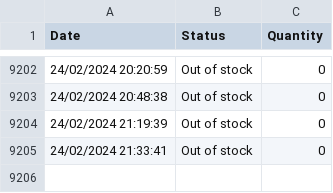
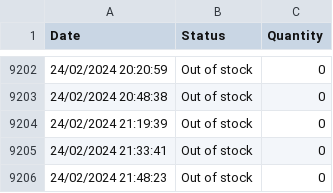
Before and after one commit to danielshamsudin/tng_nfc_scrape, a CSV file: res.csv, drawn as a sheet; only a part is shown, gaps mark what is left out; the diff names each change by its address in the sheet, - before the commit and + after, or states it on an @@ line.

```diff
--- a/res.csv
+++ b/res.csv
+row 9206: 24/02/2024 21:48:23 | Out of stock | 0
```
